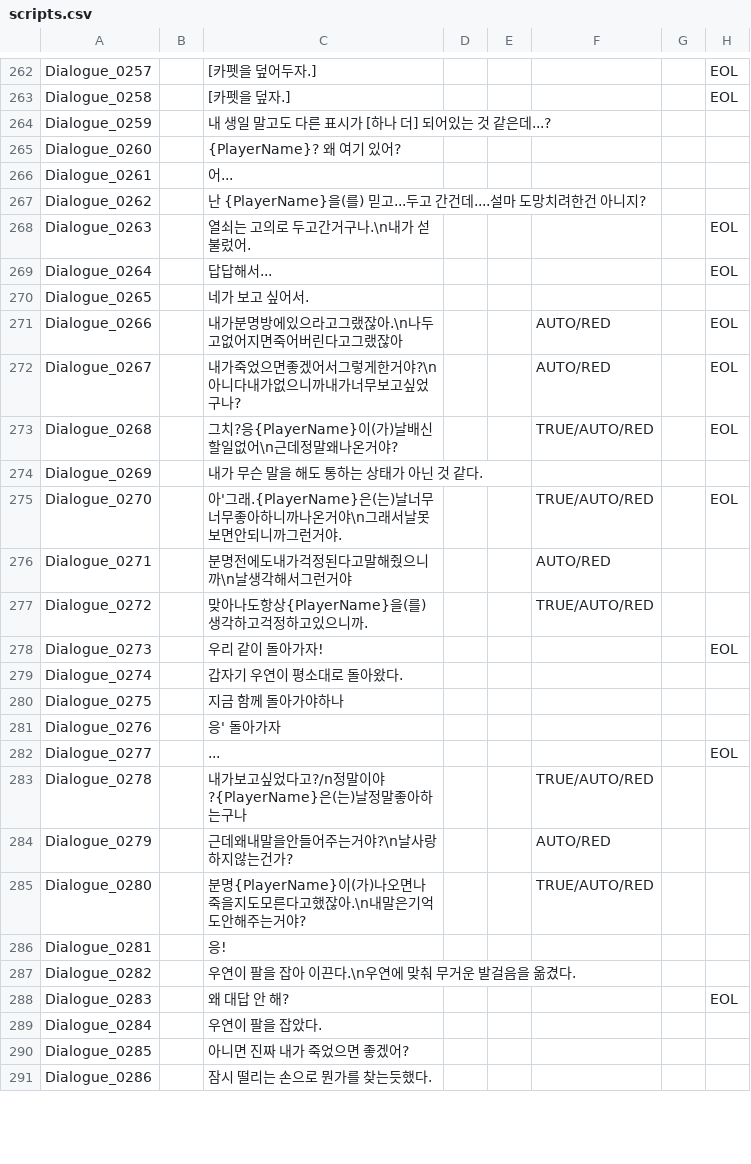
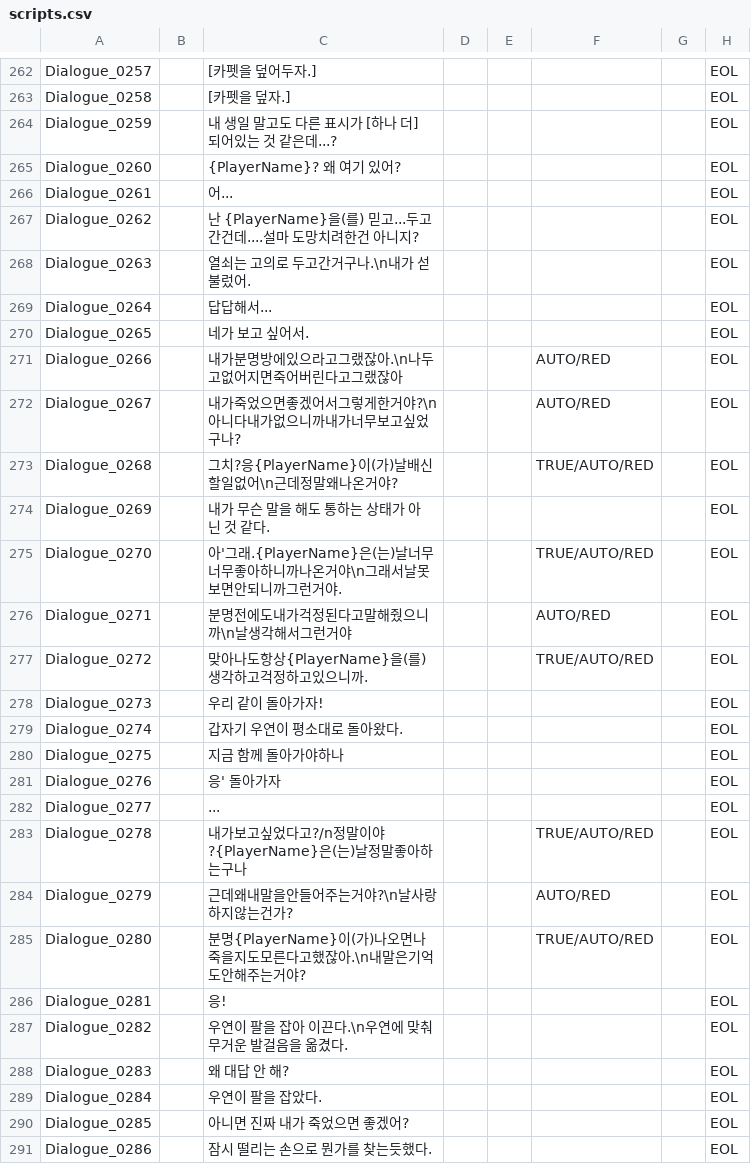
Before and after one commit to ollan365/Fate, a CSV file: Assets/Resources/Datas/scripts.csv, drawn as a sheet; only a part is shown, gaps mark what is left out; the diff covers the shown part only.

Commit message:
Make scripts effect
대사에 붉어짐, 빨라짐, 자동으로 넘어감 등의 이펙트들을 구현

미행 마지막 부분에 실행되는 게임이 끝난 후, 우연의 대사 추가

```diff
--- a/Assets/Resources/Datas/scripts.csv
+++ b/Assets/Resources/Datas/scripts.csv
@@ -263,9 +263,9 @@ Dialogue_0257,,[카펫을 덮어두자.],,,,,EOL
 Dialogue_0258,,[카펫을 덮자.],,,,,EOL
-Dialogue_0259,,내 생일 말고도 다른 표시가 [하나 더] 되어있는 것 같은데...?,,,,,
-Dialogue_0260,,{PlayerName}? 왜 여기 있어?,,,,,
-Dialogue_0261,,어...,,,,,
-Dialogue_0262,,난 {PlayerName}을(를) 믿고...두고 간건데....설마 도망치려한건 아니지?,,,,,
+Dialogue_0259,,내 생일 말고도 다른 표시가 [하나 더] 되어있는 것 같은데...?,,,,,EOL
+Dialogue_0260,,{PlayerName}? 왜 여기 있어?,,,,,EOL
+Dialogue_0261,,어...,,,,,EOL
+Dialogue_0262,,난 {PlayerName}을(를) 믿고...두고 간건데....설마 도망치려한건 아니지?,,,,,EOL
 Dialogue_0263,,열쇠는 고의로 두고간거구나.\n내가 섣불렀어.,,,,,EOL
 Dialogue_0264,,답답해서...,,,,,EOL
-Dialogue_0265,,네가 보고 싶어서.,,,,,
+Dialogue_0265,,네가 보고 싶어서.,,,,,EOL
 Dialogue_0266,,내가분명방에있으라고그랬잖아.\n나두고없어지면죽어버린다고그랬잖아,,,AUTO/RED,,EOL
@@ -273,19 +273,19 @@ Dialogue_0267,,내가죽었으면좋겠어서그렇게한거야?\n아니다내
 Dialogue_0268,,그치?응{PlayerName}이(가)날배신할일없어\n근데정말왜나온거야?,,,TRUE/AUTO/RED,,EOL
-Dialogue_0269,,내가 무슨 말을 해도 통하는 상태가 아닌 것 같다.,,,,,
+Dialogue_0269,,내가 무슨 말을 해도 통하는 상태가 아닌 것 같다.,,,,,EOL
 Dialogue_0270,,아'그래.{PlayerName}은(는)날너무너무좋아하니까나온거야\n그래서날못보면안되니까그런거야.,,,TRUE/AUTO/RED,,EOL
-Dialogue_0271,,분명전에도내가걱정된다고말해줬으니까\n날생각해서그런거야,,,AUTO/RED,,
-Dialogue_0272,,맞아나도항상{PlayerName}을(를)생각하고걱정하고있으니까.,,,TRUE/AUTO/RED,,
+Dialogue_0271,,분명전에도내가걱정된다고말해줬으니까\n날생각해서그런거야,,,AUTO/RED,,EOL
+Dialogue_0272,,맞아나도항상{PlayerName}을(를)생각하고걱정하고있으니까.,,,TRUE/AUTO/RED,,EOL
 Dialogue_0273,,우리 같이 돌아가자!,,,,,EOL
-Dialogue_0274,,갑자기 우연이 평소대로 돌아왔다.,,,,,
-Dialogue_0275,,지금 함께 돌아가야하나,,,,,
-Dialogue_0276,,응' 돌아가자,,,,,
+Dialogue_0274,,갑자기 우연이 평소대로 돌아왔다.,,,,,EOL
+Dialogue_0275,,지금 함께 돌아가야하나,,,,,EOL
+Dialogue_0276,,응' 돌아가자,,,,,EOL
 Dialogue_0277,,...,,,,,EOL
-Dialogue_0278,,내가보고싶었다고?/n정말이야?{PlayerName}은(는)날정말좋아하는구나,,,TRUE/AUTO/RED,,
-Dialogue_0279,,근데왜내말을안들어주는거야?\n날사랑하지않는건가?,,,AUTO/RED,,
-Dialogue_0280,,분명{PlayerName}이(가)나오면나죽을지도모른다고했잖아.\n내말은기억도안해주는거야?,,,TRUE/AUTO/RED,,
-Dialogue_0281,,응!,,,,,
-Dialogue_0282,,우연이 팔을 잡아 이끈다.\n우연에 맞춰 무거운 발걸음을 옮겼다.,,,,,
+Dialogue_0278,,내가보고싶었다고?/n정말이야?{PlayerName}은(는)날정말좋아하는구나,,,TRUE/AUTO/RED,,EOL
+Dialogue_0279,,근데왜내말을안들어주는거야?\n날사랑하지않는건가?,,,AUTO/RED,,EOL
+Dialogue_0280,,분명{PlayerName}이(가)나오면나죽을지도모른다고했잖아.\n내말은기억도안해주는거야?,,,TRUE/AUTO/RED,,EOL
+Dialogue_0281,,응!,,,,,EOL
+Dialogue_0282,,우연이 팔을 잡아 이끈다.\n우연에 맞춰 무거운 발걸음을 옮겼다.,,,,,EOL
 Dialogue_0283,,왜 대답 안 해?,,,,,EOL
-Dialogue_0284,,우연이 팔을 잡았다.,,,,,
-Dialogue_0285,,아니면 진짜 내가 죽었으면 좋겠어? ,,,,,
-Dialogue_0286,,잠시 떨리는 손으로 뭔가를 찾는듯했다.,,,,,
+Dialogue_0284,,우연이 팔을 잡았다.,,,,,EOL
+Dialogue_0285,,아니면 진짜 내가 죽었으면 좋겠어? ,,,,,EOL
+Dialogue_0286,,잠시 떨리는 손으로 뭔가를 찾는듯했다.,,,,,EOL
```
Also changed, not shown: 4 edited cells elsewhere in this file, Assets/Resources/Datas/choices.csv, Assets/Resources/Datas/dialogues.csv, 8 other files.
